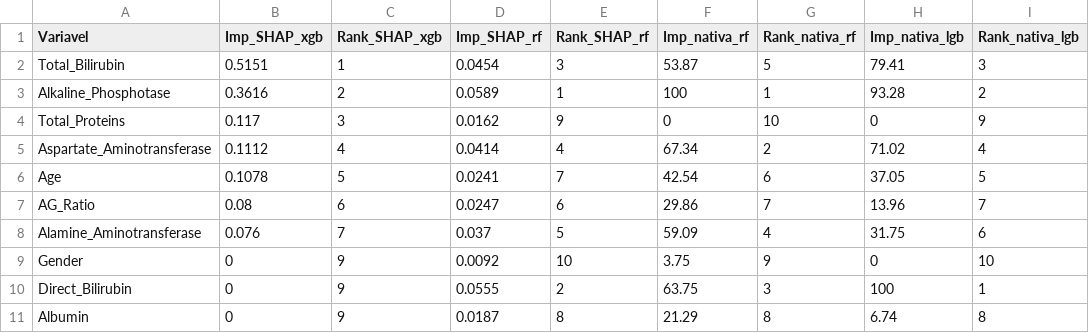
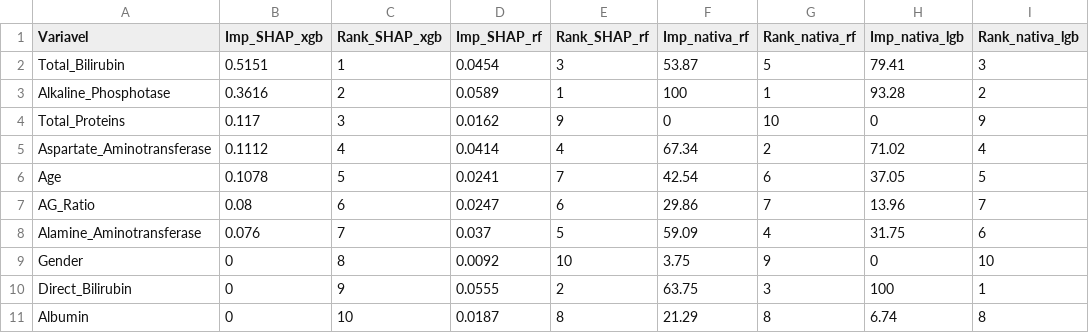
Before and after one commit to Pedro-Cesar-Rocha/tcc-ilpd-interpretabilidade, a CSV file: results/comparacao_importancia_modelos.csv, drawn as a sheet; only a part is shown; the diff names each change by its address in the sheet, - before the commit and + after, or states it on an @@ line.

```diff
--- a/results/comparacao_importancia_modelos.csv
+++ b/results/comparacao_importancia_modelos.csv
-C9 (Rank_SHAP_xgb): 9
+C9 (Rank_SHAP_xgb): 8
-C11 (Rank_SHAP_xgb): 9
+C11 (Rank_SHAP_xgb): 10
```
Also changed, not shown: results/concordancia_rankings_spearman.csv, results/shap_importancia_rf.csv, 2 other files.
